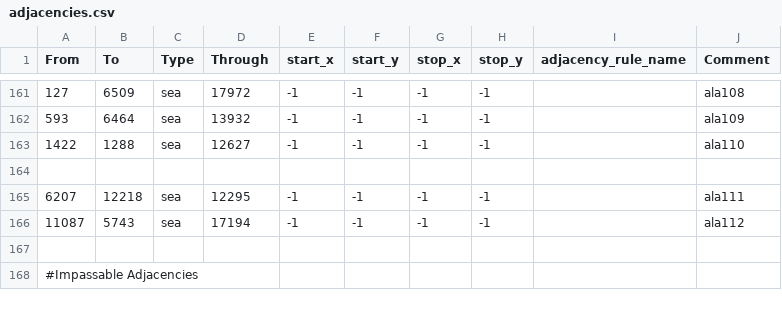
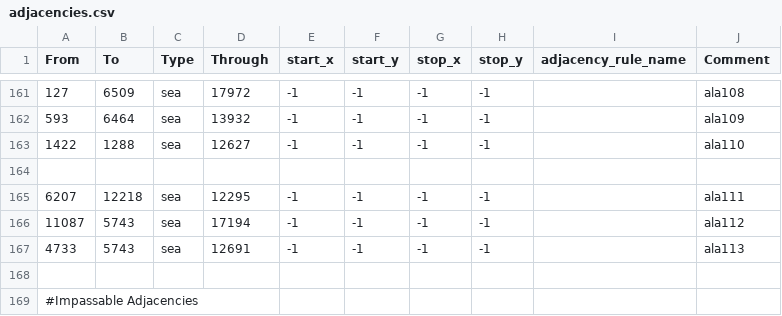
Before and after one commit to Ivysaur-Mrquestionmarks/epstein2020, a CSV file: map/adjacencies.csv, drawn as a sheet; only a part is shown, gaps mark what is left out.

Commit message:
FL State rework, started VPs

```diff
--- a/map/adjacencies.csv
+++ b/map/adjacencies.csv
@@ -166,2 +166,3 @@ From;To;Type;Through;start_x;start_y;stop_x;stop_y;adjacency_rule_name;Comment
 11087;5743;sea;17194;-1;-1;-1;-1;;ala112
+4733;5743;sea;12691;-1;-1;-1;-1;;ala113
 
```
Also changed, not shown: 18 other files.
